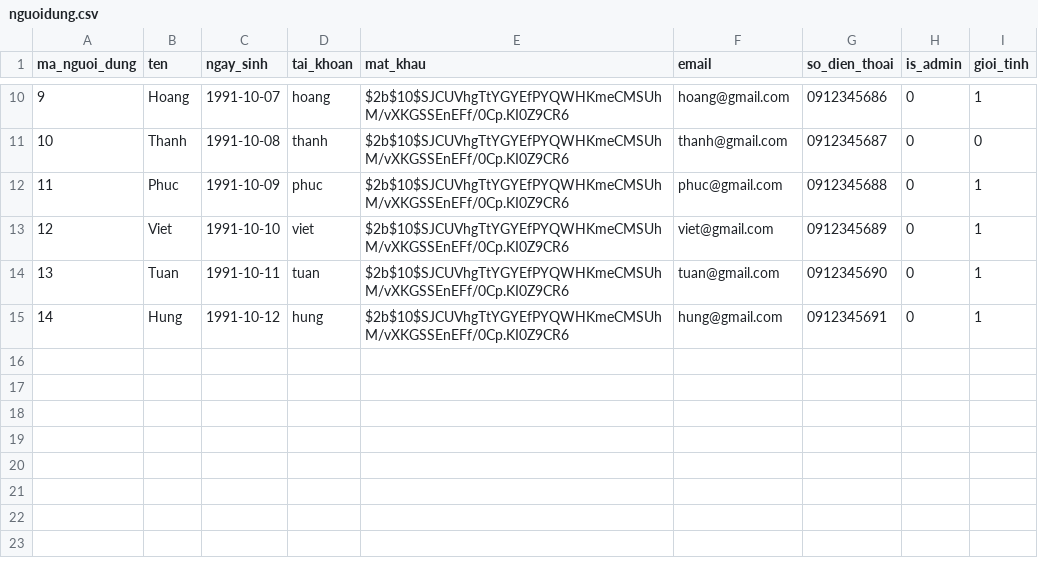
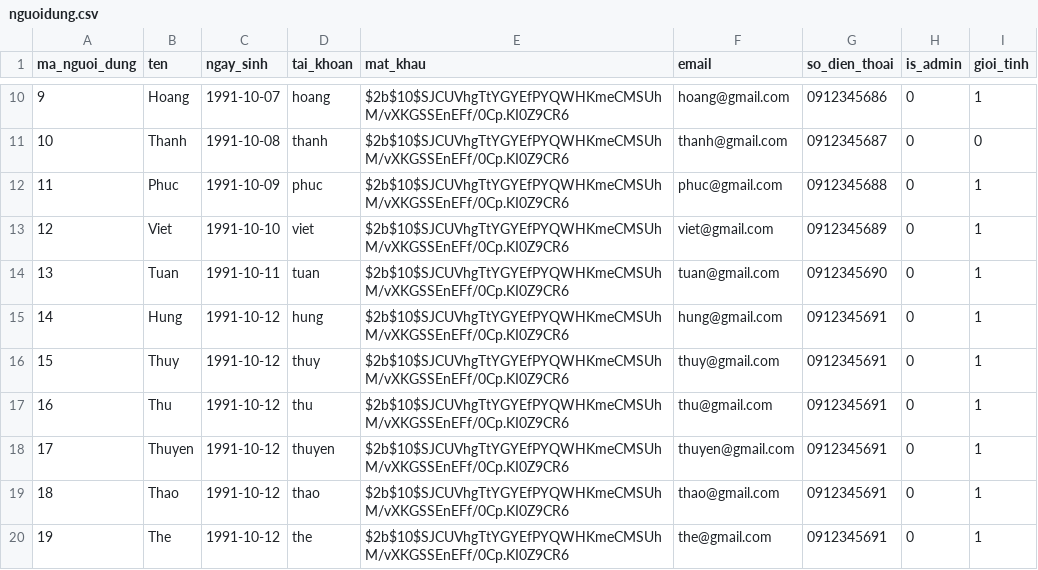
Before and after one commit to LeoPkm2-1/cutepet, a CSV file: backend/sql/nguoidung.csv, drawn as a sheet; only a part is shown, gaps mark what is left out.

```diff
--- a/backend/sql/nguoidung.csv
+++ b/backend/sql/nguoidung.csv
@@ -15 +15,6 @@ ma_nguoi_dung,ten,ngay_sinh,tai_khoan,mat_khau,email,so_dien_thoai,is_admin,gioi
 14,Hung,1991-10-12,hung,$2b$10$SJCUVhgTtYGYEfPYQWHKmeCMSUhM/vXKGSSEnEFf/0Cp.KI0Z9CR6,hung@gmail.com,0912345691,0,1
+15,Thuy,1991-10-12,thuy,$2b$10$SJCUVhgTtYGYEfPYQWHKmeCMSUhM/vXKGSSEnEFf/0Cp.KI0Z9CR6,thuy@gmail.com,0912345691,0,1
+16,Thu,1991-10-12,thu,$2b$10$SJCUVhgTtYGYEfPYQWHKmeCMSUhM/vXKGSSEnEFf/0Cp.KI0Z9CR6,thu@gmail.com,0912345691,0,1
+17,Thuyen,1991-10-12,thuyen,$2b$10$SJCUVhgTtYGYEfPYQWHKmeCMSUhM/vXKGSSEnEFf/0Cp.KI0Z9CR6,thuyen@gmail.com,0912345691,0,1
+18,Thao,1991-10-12,thao,$2b$10$SJCUVhgTtYGYEfPYQWHKmeCMSUhM/vXKGSSEnEFf/0Cp.KI0Z9CR6,thao@gmail.com,0912345691,0,1
+19,The,1991-10-12,the,$2b$10$SJCUVhgTtYGYEfPYQWHKmeCMSUhM/vXKGSSEnEFf/0Cp.KI0Z9CR6,the@gmail.com,0912345691,0,1
```
Also changed, not shown: 4 other files.
